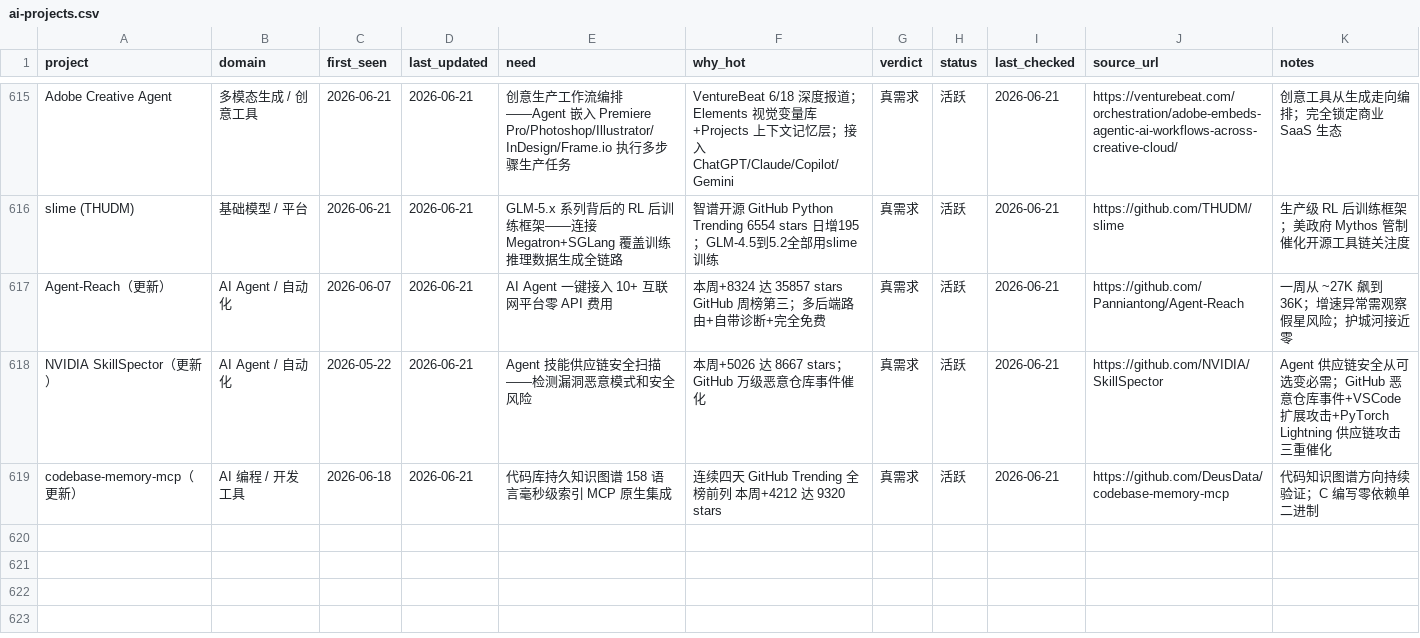
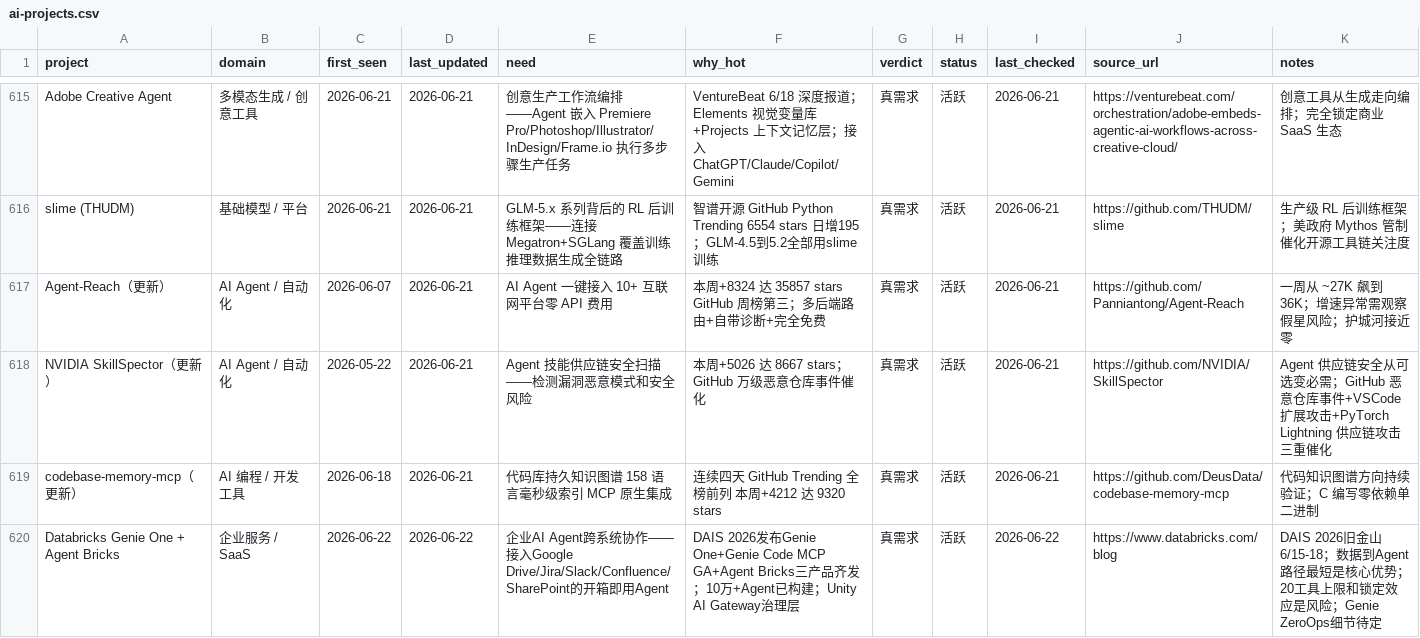
Before and after one commit to KuumaSan/AIProducts, a CSV file: tracking/ai-projects.csv, drawn as a sheet; only a part is shown, gaps mark what is left out.

Commit message:
Daily AI tracker update 2026-06-22

```diff
--- a/tracking/ai-projects.csv
+++ b/tracking/ai-projects.csv
@@ -619 +619,2 @@ NVIDIA SkillSpector（更新）,AI Agent / 自动化,2026-05-22,2026-06-21,Agent
 codebase-memory-mcp（更新）,AI 编程 / 开发工具,2026-06-18,2026-06-21,代码库持久知识图谱 158 语言毫秒级索引 MCP 原生集成,"连续四天 GitHub Trending 全榜前列 本周+4212 达 9320 stars",真需求,活跃,2026-06-21,https://github.com/DeusData/codebase-memory-mcp,代码知识图谱方向持续验证；C 编写零依赖单二进制
+Databricks Genie One + Agent Bricks,企业服务 / SaaS,2026-06-22,2026-06-22,"企业AI Agent跨系统协作——接入Google Drive/Jira/Slack/Confluence/SharePoint的开箱即用Agent","DAIS 2026发布Genie One+Genie Code MCP GA+Agent Bricks三产品齐发；10万+Agent已构建；Unity AI Gateway治理层",真需求,活跃,2026-06-22,https://www.databricks.com/blog,"DAIS 2026旧金山6/15-18；数据到Agent路径最短是核心优势；20工具上限和锁定效应是风险；Genie ZeroOps细节待定"
```
